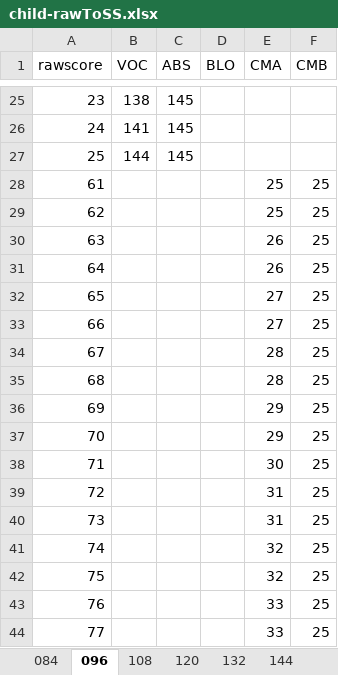
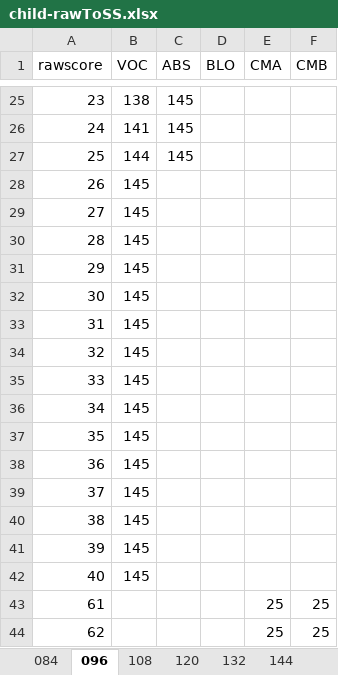
Before and after one commit to wpspublish-public/DSHerzberg-OES-INPUT-TABLES, an Excel workbook: INPUT-FILES/SHIPLEY/child-rawToSS.xlsx, sheet 096, drawn as a sheet; only a part is shown, gaps mark what is left out; the shorter side is filled out with more unchanged rows; values as stored, in another font and other column widths than the file's, no borders; the diff names each change by its address in the sheet, - before the commit and + after, or states it on an @@ line.

```diff
--- a/INPUT-FILES/SHIPLEY/child-rawToSS.xlsx (sheet 096)
+++ b/INPUT-FILES/SHIPLEY/child-rawToSS.xlsx (sheet 096)
+row 28: 26 | 145
+row 29: 27 | 145
+row 30: 28 | 145
+row 31: 29 | 145
+row 32: 30 | 145
+row 33: 31 | 145
+row 34: 32 | 145
+row 35: 33 | 145
+row 36: 34 | 145
+row 37: 35 | 145
+row 38: 36 | 145
+row 39: 37 | 145
+row 40: 38 | 145
+row 41: 39 | 145
+row 42: 40 | 145
```
Also changed, not shown: sheet 084, sheet 120, sheet 132, sheet 108, sheet 144, sheet 156, 1 more sheet, INPUT-FILES/SHIPLEY/CV68.xlsx, INPUT-FILES/SHIPLEY/adult-rawToSS.xlsx, 11 other files.
